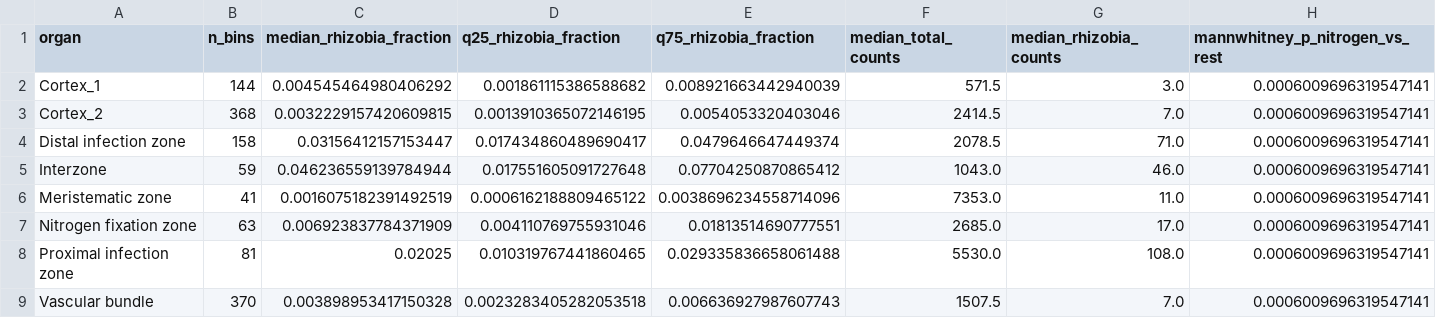
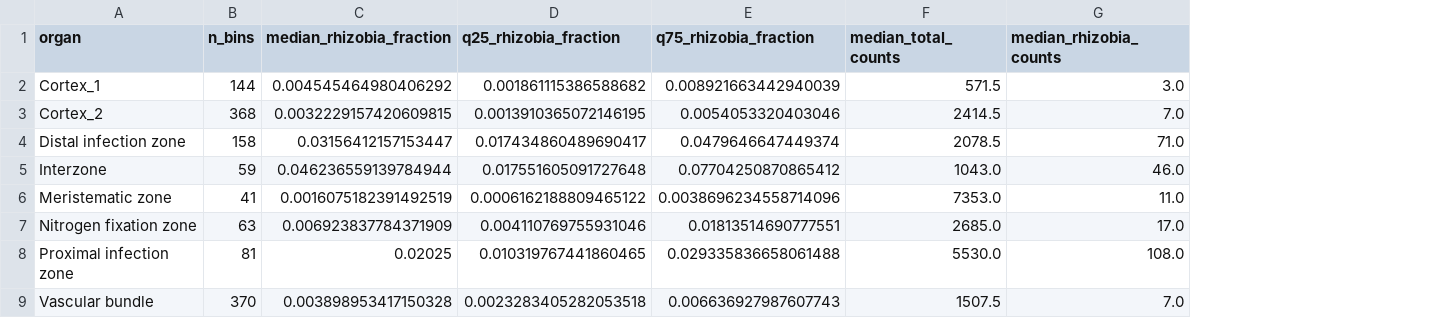
Before and after one commit to sailan-huang/medicago-spatial-reproduction, a CSV file: results/tables/rhizobia_by_region.csv, drawn as a sheet; the diff names each change by its address in the sheet, - before the commit and + after, or states it on an @@ line.

```diff
--- a/results/tables/rhizobia_by_region.csv
+++ b/results/tables/rhizobia_by_region.csv
-column H (mannwhitney_p_nitrogen_vs_rest), rows 2-9: all 0.0006009696319547141
```
Also changed, not shown: results/tables/marker_resolution.csv, results/tables/marker_specificity.csv, 48 other files.
